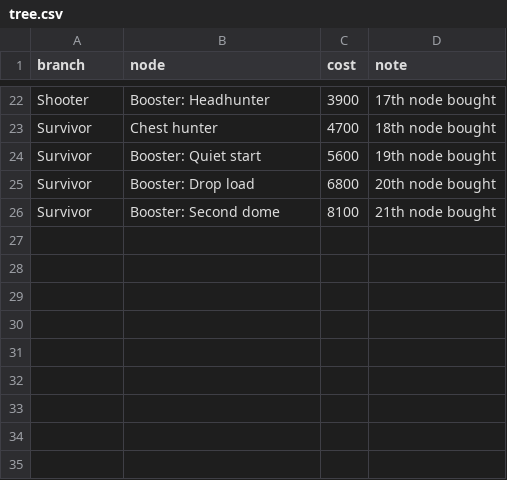
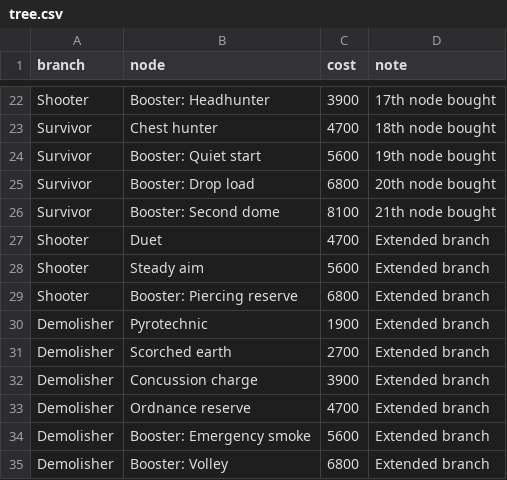
Before and after one commit to ShowWoodenHorses/mazebound-purge, a CSV file: Tools/Balance/Model/tree.csv, drawn as a sheet; only a part is shown, gaps mark what is left out; the diff names each change by its address in the sheet, - before the commit and + after, or states it on an @@ line.

```diff
--- a/Tools/Balance/Model/tree.csv
+++ b/Tools/Balance/Model/tree.csv
+row 27: Shooter | Duet | 4700 | Extended branch
+row 28: Shooter | Steady aim | 5600 | Extended branch
+row 29: Shooter | Booster: Piercing reserve | 6800 | Extended branch
+row 30: Demolisher | Pyrotechnic | 1900 | Extended branch
+row 31: Demolisher | Scorched earth | 2700 | Extended branch
+row 32: Demolisher | Concussion charge | 3900 | Extended branch
+row 33: Demolisher | Ordnance reserve | 4700 | Extended branch
+row 34: Demolisher | Booster: Emergency smoke | 5600 | Extended branch
+row 35: Demolisher | Booster: Volley | 6800 | Extended branch
```
Also changed, not shown: 49 other files.
